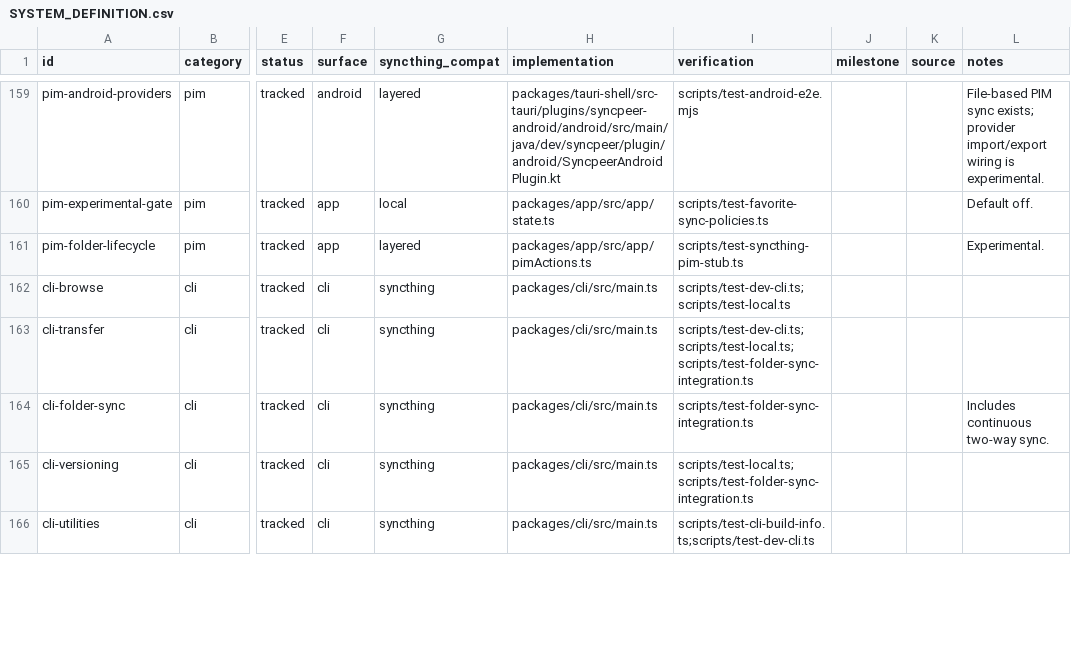
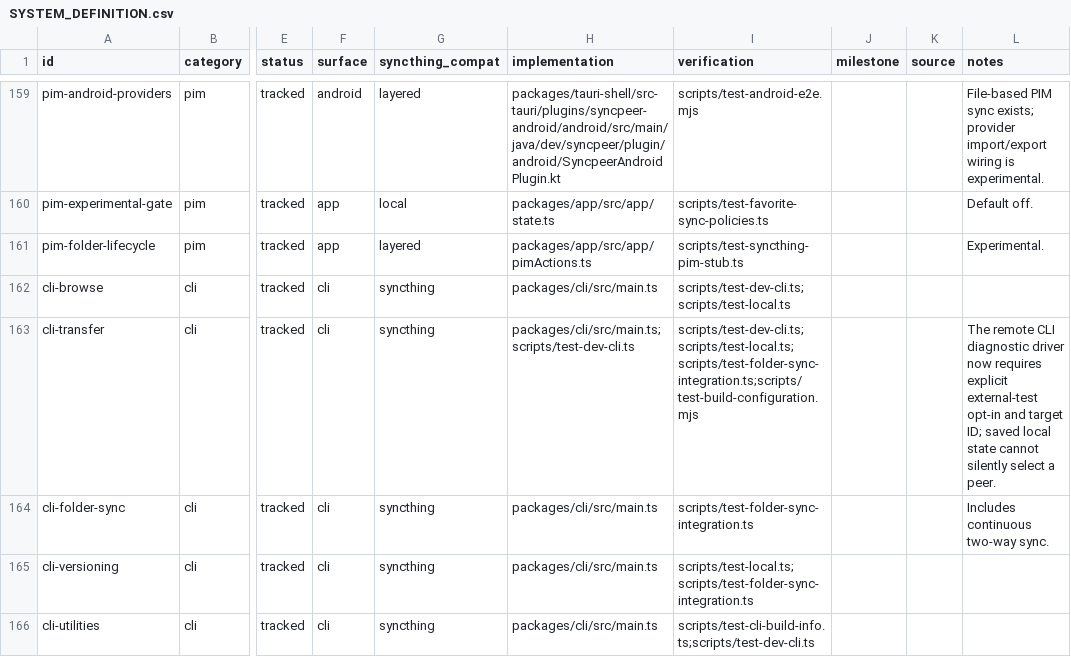
Before and after one commit to yeus/syncpeer, a CSV file: SYSTEM_DEFINITION.csv, drawn as a sheet; only a part is shown, gaps mark what is left out; the diff covers the shown part only; the diff names each change by its address in the sheet, - before the commit and + after, or states it on an @@ line.

Commit message:
docs(testing): record external test opt-in safeguards
  Require explicit target consent for remote CLI diagnostics.
  Record safe local fixtures and explicit headless-test skips.

```diff
--- a/SYSTEM_DEFINITION.csv
+++ b/SYSTEM_DEFINITION.csv
-H163 (implementation): packages/cli/src/main.ts
+H163 (implementation): packages/cli/src/main.ts;scripts/test-dev-cli.ts
-I163 (verification): scripts/test-dev-cli.ts;scripts/test-local.ts;scripts/test-folder-sync-integration.ts
+I163 (verification): scripts/test-dev-cli.ts;scripts/test-local.ts;scripts/test-folder-sync-integration.ts;scripts/test-build-configuration.mjs
-L163 (notes): (empty)
+L163 (notes): The remote CLI diagnostic driver now requires explicit external-test opt-in and target ID; saved local state cannot silently select a peer.
```
Also changed, not shown: 3 edited cells elsewhere in this file.
